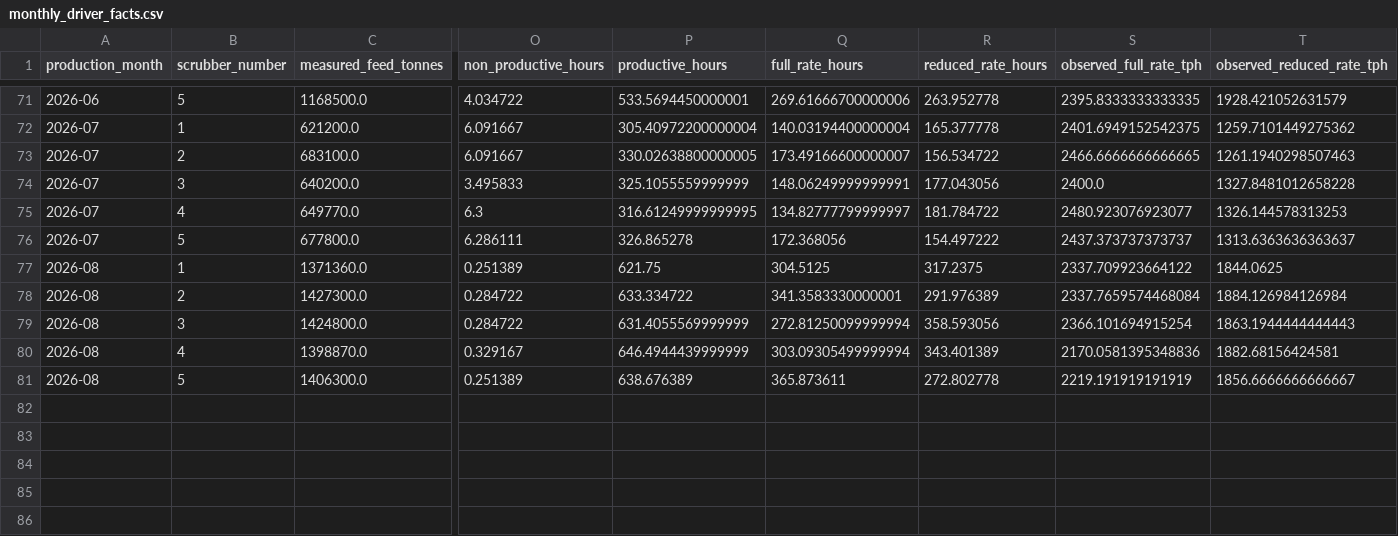
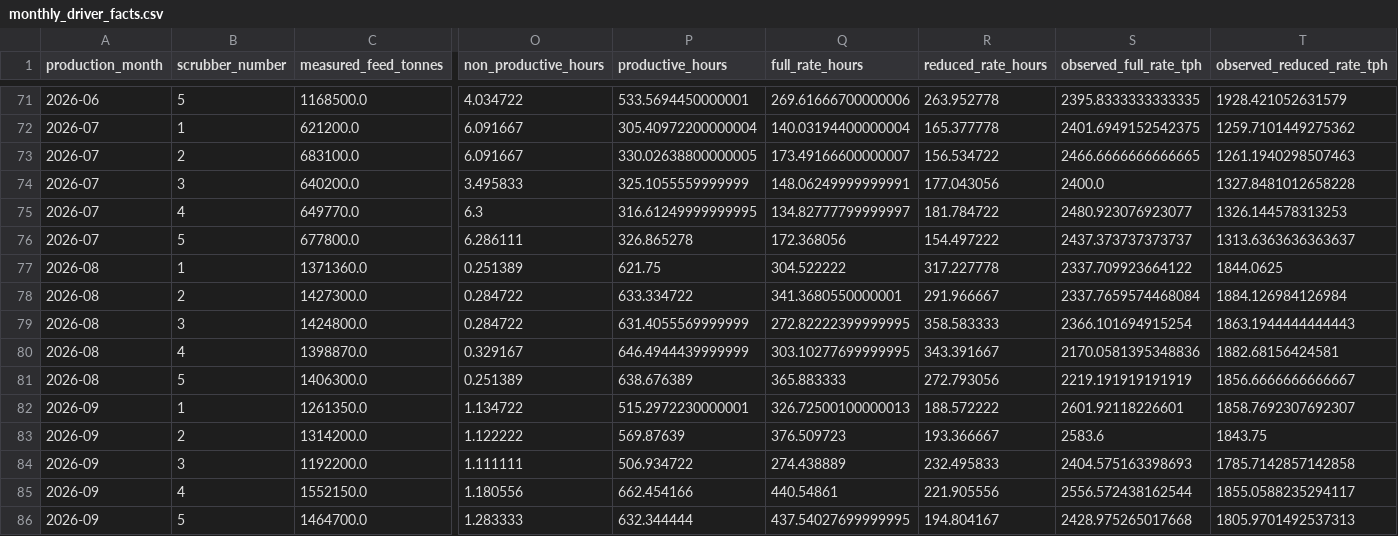
Before and after one commit to JohanPradaHIO/hio-value-driver-prototype, a CSV file: ui-data/process_plant_actuals_v1/monthly_driver_facts.csv, drawn as a sheet; only a part is shown, gaps mark what is left out; rows hold the shown columns only; the diff names each change by its address in the sheet, - before the commit and + after, or states it on an @@ line.

Commit message:
Refresh Haul, Digger and Process Plant data through September 2026
Haul Actuals v3 (EDP AUR rules, 2,495 rows), Digger 12,139 rows and Process Plant 17 months, all through 2026-09-30. MTP, STMP, Weekly and /v6/ unchanged.

```diff
--- a/ui-data/process_plant_actuals_v1/monthly_driver_facts.csv
+++ b/ui-data/process_plant_actuals_v1/monthly_driver_facts.csv
-Q77 (full_rate_hours): 304.5125
+Q77 (full_rate_hours): 304.522222
-R77 (reduced_rate_hours): 317.2375
+R77 (reduced_rate_hours): 317.227778
-Q78 (full_rate_hours): 341.3583330000001
+Q78 (full_rate_hours): 341.3680550000001
-R78 (reduced_rate_hours): 291.976389
+R78 (reduced_rate_hours): 291.966667
-Q79 (full_rate_hours): 272.81250099999994
+Q79 (full_rate_hours): 272.82222399999995
-R79 (reduced_rate_hours): 358.593056
+R79 (reduced_rate_hours): 358.583333
-Q80 (full_rate_hours): 303.09305499999994
+Q80 (full_rate_hours): 303.10277699999995
-R80 (reduced_rate_hours): 343.401389
+R80 (reduced_rate_hours): 343.391667
-Q81 (full_rate_hours): 365.873611
+Q81 (full_rate_hours): 365.883333
-R81 (reduced_rate_hours): 272.802778
+R81 (reduced_rate_hours): 272.793056
+row 82: 2026-09 | 1 | 1261350.0 | 1.134722 | 515.2972230000001 | 326.72500100000013 | 188.572222 | 2601.92118226601 | 1858.7692307692307
+row 83: 2026-09 | 2 | 1314200.0 | 1.122222 | 569.87639 | 376.509723 | 193.366667 | 2583.6 | 1843.75
+row 84: 2026-09 | 3 | 1192200.0 | 1.111111 | 506.934722 | 274.438889 | 232.495833 | 2404.575163398693 | 1785.7142857142858
+row 85: 2026-09 | 4 | 1552150.0 | 1.180556 | 662.454166 | 440.54861 | 221.905556 | 2556.572438162544 | 1855.0588235294117
+row 86: 2026-09 | 5 | 1464700.0 | 1.283333 | 632.344444 | 437.54027699999995 | 194.804167 | 2428.975265017668 | 1805.9701492537313
```
Also changed, not shown: ui-data/process_plant_actuals_v1/monthly_effect_facts.csv, 52 other files.
